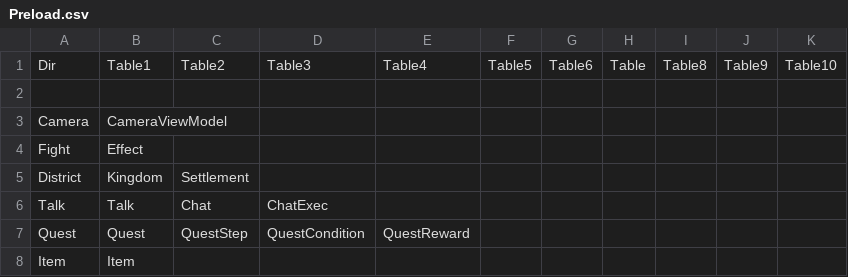
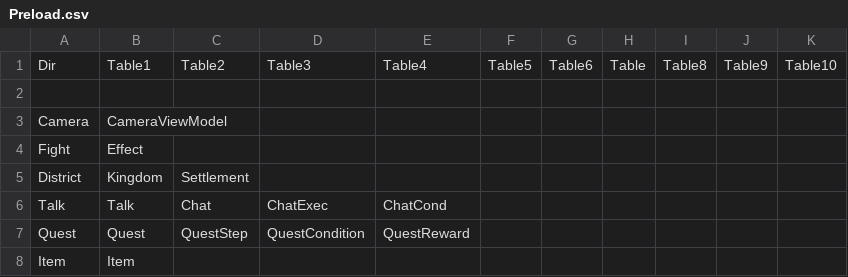
Before and after one commit to unphics/ikun, a CSV file: Config/Preload.csv, drawn as a sheet.

```diff
--- a/Config/Preload.csv
+++ b/Config/Preload.csv
@@ -5,3 +5,3 @@ Fight|Effect|||||||||
 District|Kingdom|Settlement||||||||
-Talk|Talk|Chat|ChatExec|||||||
+Talk|Talk|Chat|ChatExec|ChatCond||||||
 Quest|Quest|QuestStep|QuestCondition|QuestReward||||||
```
Also changed, not shown: Config/Talk/Chat.csv, 16 other files.
